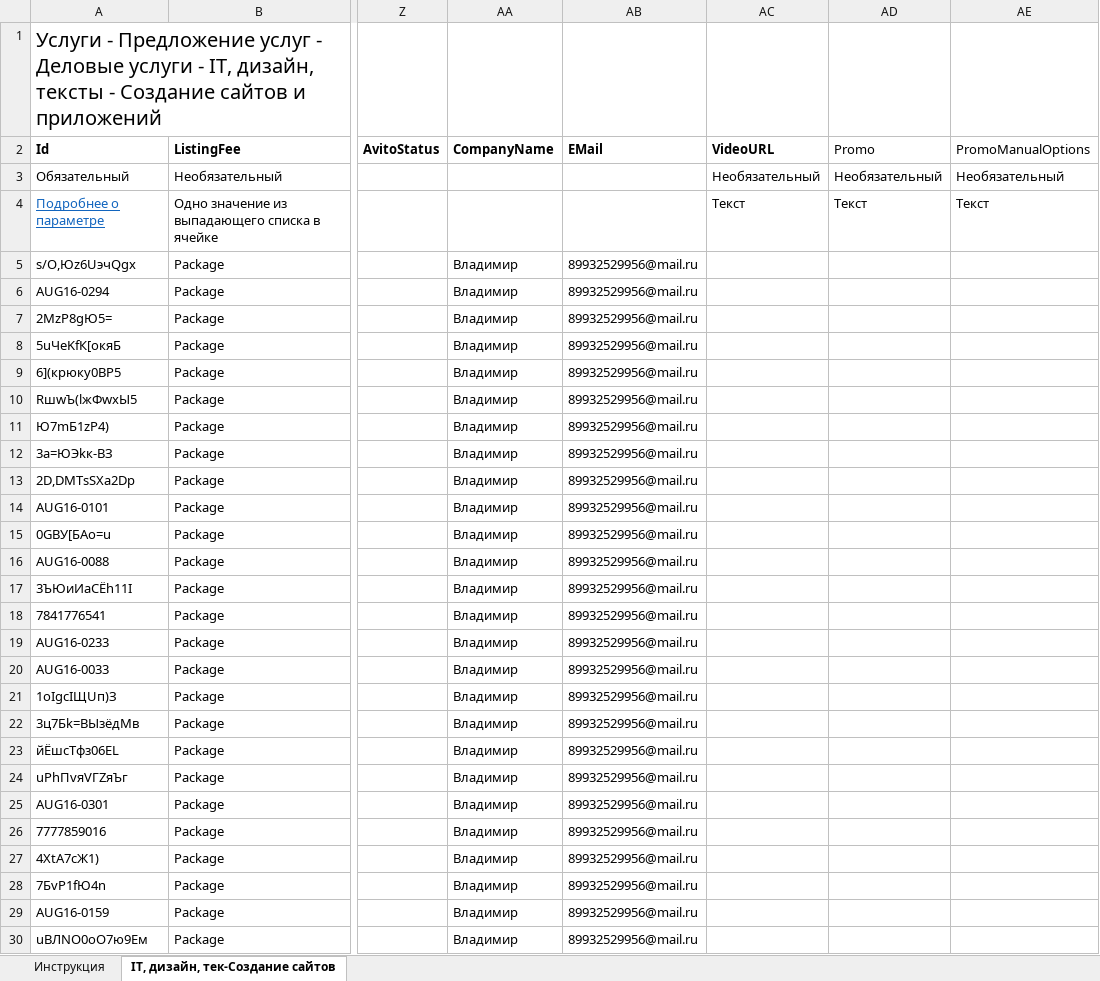
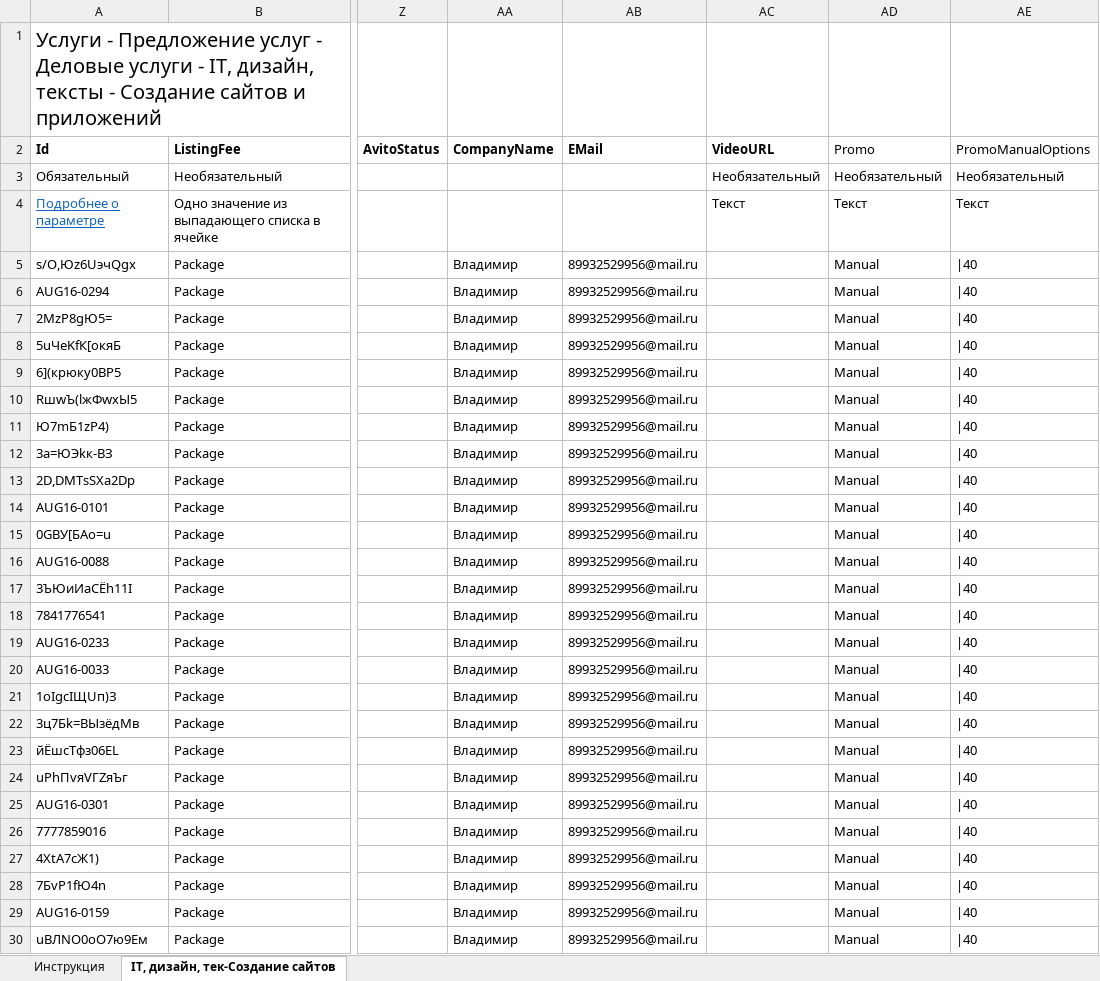
Before and after one commit to vladimir-iti/avito-feed, an Excel workbook: avito-94bfd5f433f3781a.xlsx, sheet IT, дизайн, тек-Создание сайтов, drawn as a sheet; only a part is shown, gaps mark what is left out; values as stored, in another font and other column widths than the file's, no borders; the diff covers the shown part only; the diff names each change by its address in the sheet, - before the commit and + after, or states it on an @@ line.

```diff
--- a/avito-94bfd5f433f3781a.xlsx (sheet IT, дизайн, тек-Создание сайтов)
+++ b/avito-94bfd5f433f3781a.xlsx (sheet IT, дизайн, тек-Создание сайтов)
-AD5:AD30 (Promo): (empty)
+AD5:AD30 (Promo): Manual
-AE5:AE30 (PromoManualOptions): (empty)
+AE5:AE30 (PromoManualOptions): |40
```
Also changed, not shown: 1154 edited cells elsewhere in this sheet.
